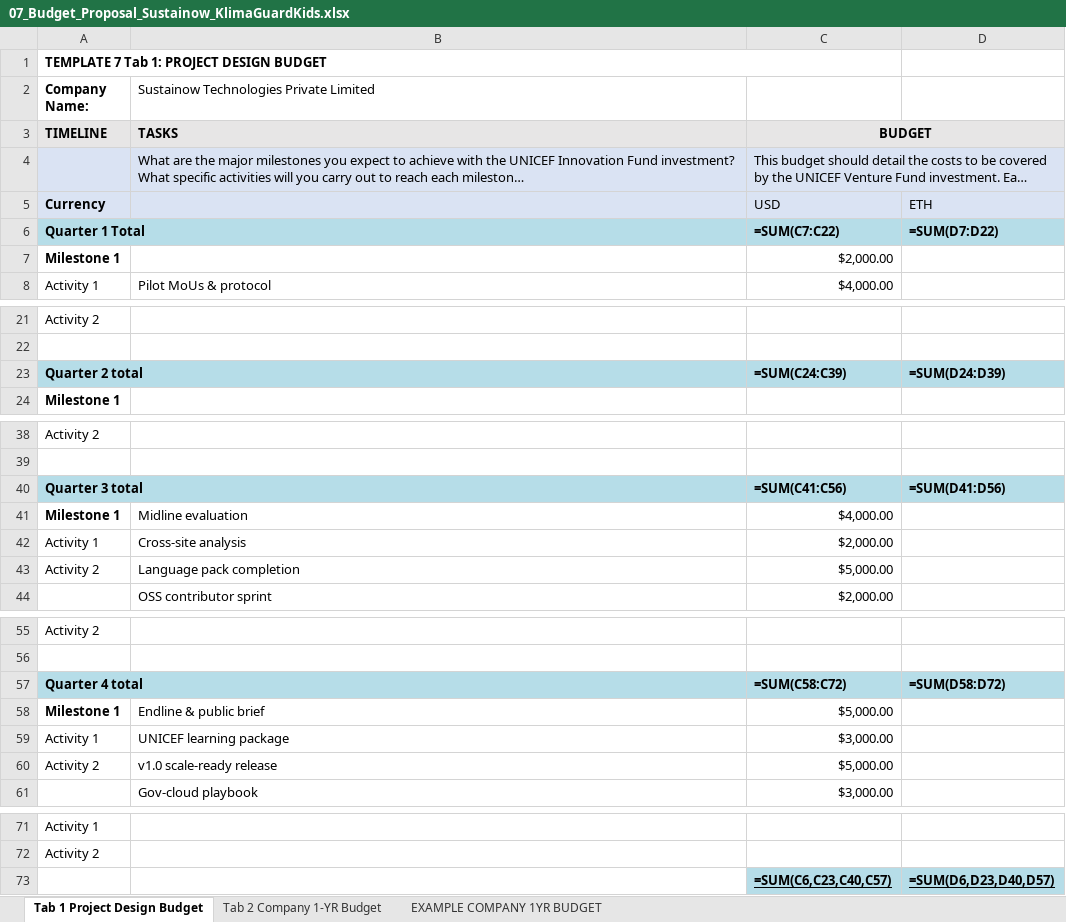
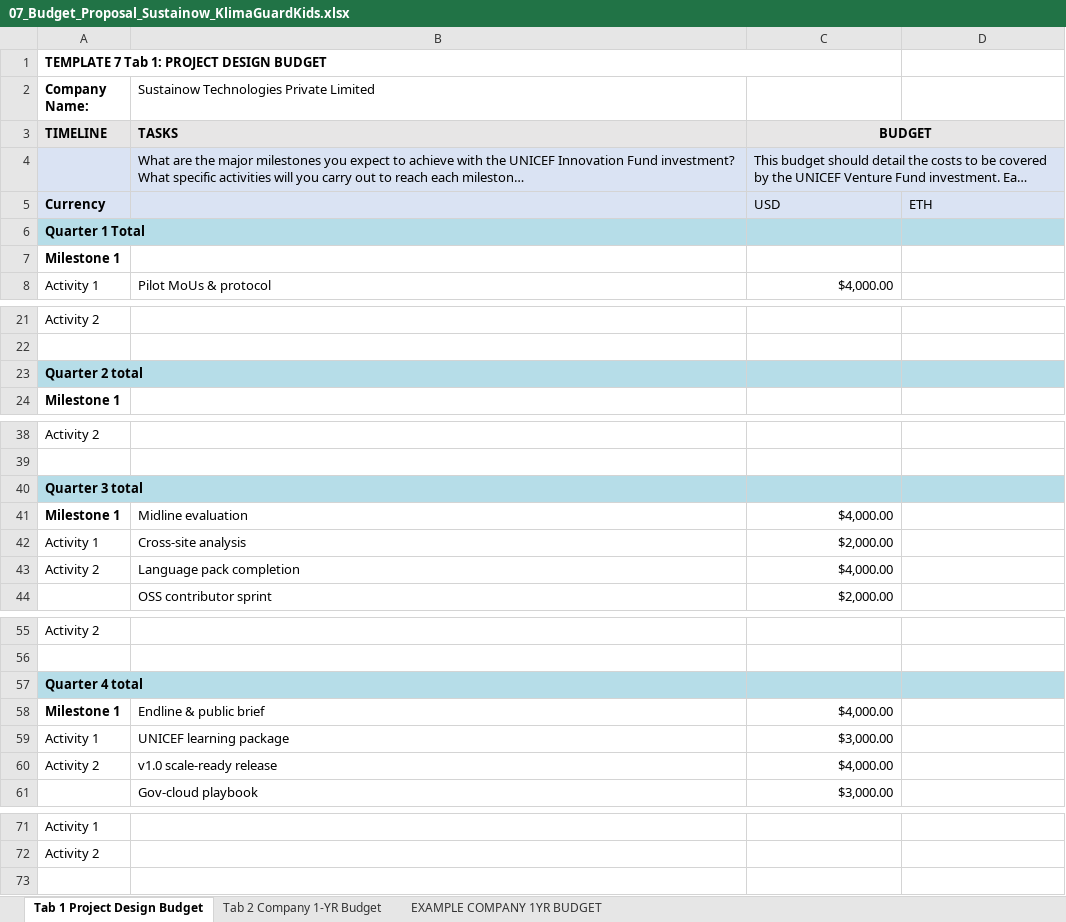
Before and after one commit to carbonintelli/KlimaGuardKids, an Excel workbook: UNGM/submission/07_Budget_Proposal_Sustainow_KlimaGuardKids.xlsx, sheet Tab 1 Project Design Budget, drawn as a sheet; only a part is shown, gaps mark what is left out; long unchanged cells end in …; values as stored, in another font and other column widths than the file's, no borders; formulas without a stored value are shown as written; the diff names each change by its address in the sheet, - before the commit and + after, or states it on an @@ line.

```diff
--- a/UNGM/submission/07_Budget_Proposal_Sustainow_KlimaGuardKids.xlsx (sheet Tab 1 Project Design Budget)
+++ b/UNGM/submission/07_Budget_Proposal_Sustainow_KlimaGuardKids.xlsx (sheet Tab 1 Project Design Budget)
-C6: =SUM(C7:C22)
+C6: (empty)
-D6: =SUM(D7:D22)
+D6: (empty)
-C7: $2,000.00
+C7: (empty)
-C23: =SUM(C24:C39)
+C23: (empty)
-D23: =SUM(D24:D39)
+D23: (empty)
-C40: =SUM(C41:C56)
+C40: (empty)
-D40: =SUM(D41:D56)
+D40: (empty)
-C43: $5,000.00
+C43: $4,000.00
-C57: =SUM(C58:C72)
+C57: (empty)
-D57: =SUM(D58:D72)
+D57: (empty)
-C58: $5,000.00
+C58: $4,000.00
-C60: $5,000.00
+C60: $4,000.00
-row 73:  |  | =SUM(C6,C23,C40,C57) | =SUM(D6,D23,D40,D57)
```
Also changed, not shown: UNGM/submission/03_Product_Design_Data_Plan_Sustainow_KlimaGuardKids.xlsx, 10 other files.
